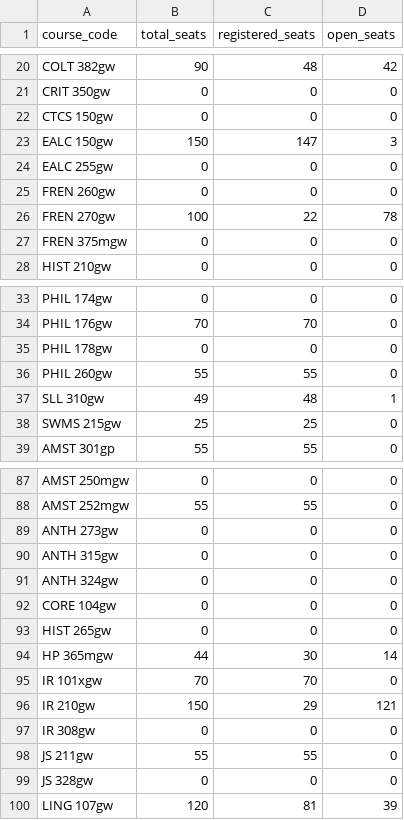
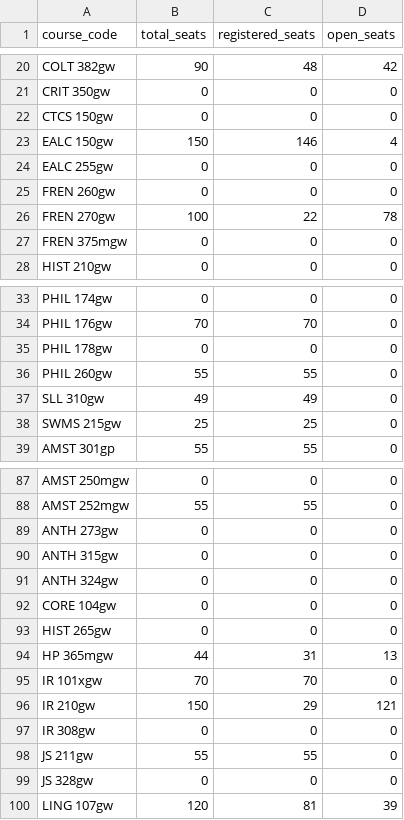
Before and after one commit to agastya-bassi/usc-ge-optimizer, a CSV file: enrollment_data.csv, drawn as a sheet; only a part is shown, gaps mark what is left out.

```diff
--- a/enrollment_data.csv
+++ b/enrollment_data.csv
@@ -22,3 +22,3 @@ CRIT 350gw,0,0,0
 CTCS 150gw,0,0,0
-EALC 150gw,150,147,3
+EALC 150gw,150,146,4
 EALC 255gw,0,0,0
@@ -36,3 +36,3 @@ PHIL 178gw,0,0,0
 PHIL 260gw,55,55,0
-SLL 310gw,49,48,1
+SLL 310gw,49,49,0
 SWMS 215gw,25,25,0
@@ -93,3 +93,3 @@ CORE 104gw,0,0,0
 HIST 265gw,0,0,0
-HP 365mgw,44,30,14
+HP 365mgw,44,31,13
 IR 101xgw,70,70,0
```
